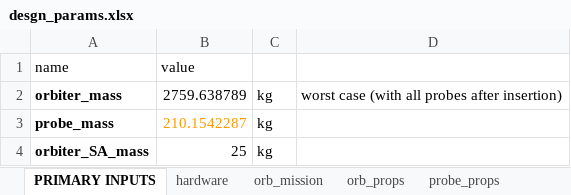
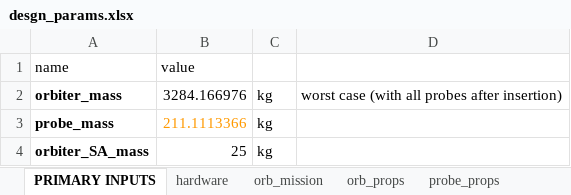
Before and after one commit to LMaiorano/DSE-AOCS-Design, an Excel workbook: data/desgn_params.xlsx, sheet PRIMARY INPUTS, drawn as a sheet; values as stored, in another font and other column widths than the file's, no borders; the diff names each change by its address in the sheet, - before the commit and + after, or states it on an @@ line.

Commit message:
changes

```diff
--- a/data/desgn_params.xlsx (sheet PRIMARY INPUTS)
+++ b/data/desgn_params.xlsx (sheet PRIMARY INPUTS)
-B2: 2759.638789
+B2: 3284.166976
-B3: 210.1542287
+B3: 211.1113366
```
Also changed, not shown: sheet probe_props, sheet orb_props.
